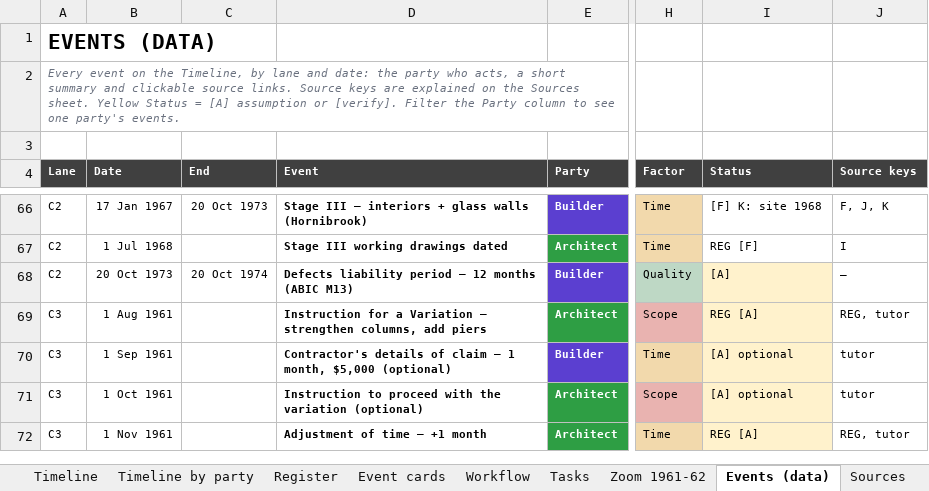
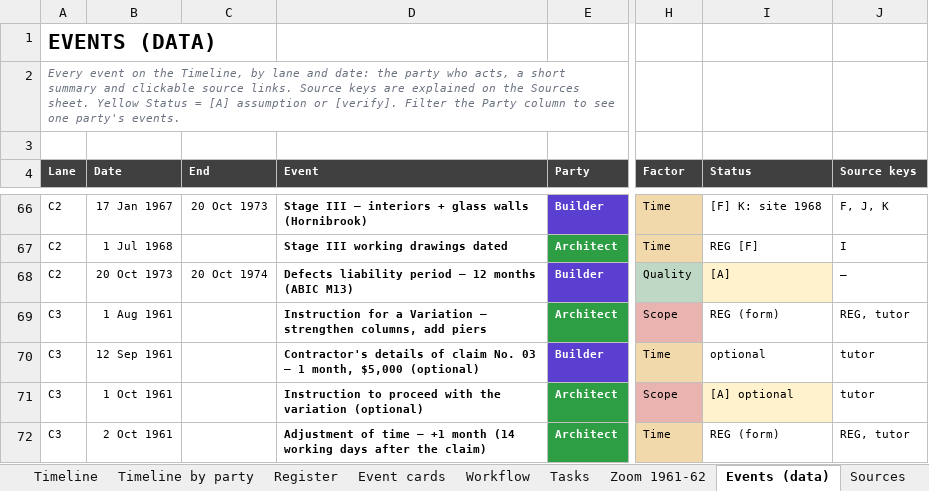
Before and after one commit to feangkan/PP1_tools, an Excel workbook: 05-diagrams/assessment-3/programme/Timeline of significant project events.xlsx, sheet Events (data), drawn as a sheet; only a part is shown, gaps mark what is left out; values as stored, in another font and other column widths than the file's, no borders; conditional formats not drawn; the diff covers the shown part only; the diff names each change by its address in the sheet, - before the commit and + after, or states it on an @@ line.

```diff
--- a/05-diagrams/assessment-3/programme/Timeline of significant project events.xlsx (sheet Events (data))
+++ b/05-diagrams/assessment-3/programme/Timeline of significant project events.xlsx (sheet Events (data))
-I69 (Status): REG [A]
+I69 (Status): REG (form)
-I69:I70 fill: #FFF2CC
+I69:I70 fill: none
-B70 (Date): 1 Sep 1961
+B70 (Date): 12 Sep 1961
-D70 (Event): …of claim — 1…
+D70 (Event): …of claim No. 03 — 1…
-I70 (Status): [A] optional
+I70 (Status): optional
-B72 (Date): 1 Nov 1961
+B72 (Date): 2 Oct 1961
-D72 (Event): …+1 month
+D72 (Event): …+1 month (14 working days after the claim)
-I72 (Status): REG [A]
+I72 (Status): REG (form)
-I72 fill: #FFF2CC
+I72 fill: none
```
Also changed, not shown: 1 added row, 10 edited cells and cell formats elsewhere in this sheet, sheet Timeline, sheet Timeline by party, sheet Register, sheet Event cards, sheet Zoom 1961-62, 05-diagrams/assessment-3/document-register-v3.xlsx, 05-diagrams/assessment-3/programme/Timeline of significant project events - template.xlsx, 10 other files.
